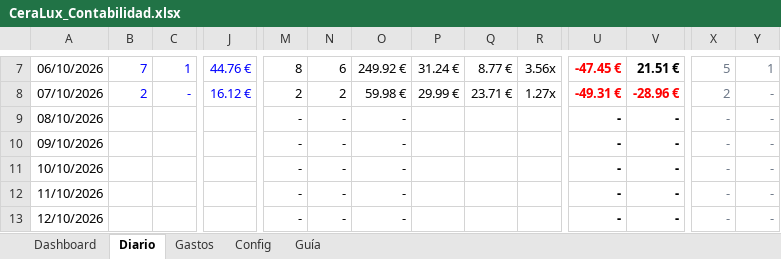
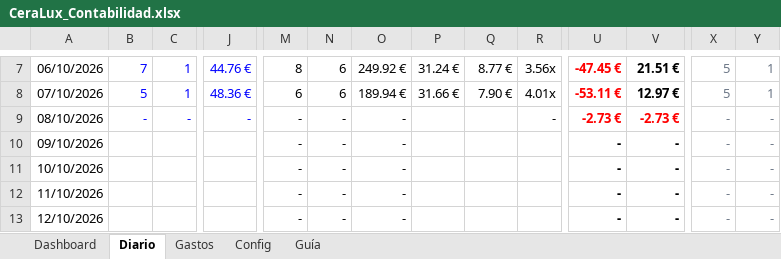
Before and after one commit to alecduncan6/CLAUDEALEC, an Excel workbook: contabilidad/CeraLux_Contabilidad.xlsx, sheet Diario, drawn as a sheet; only a part is shown, gaps mark what is left out; values as stored, in another font and other column widths than the file's, no borders; conditional formats not drawn; the diff covers the shown part only; the diff names each change by its address in the sheet, - before the commit and + after, or states it on an @@ line.

```diff
--- a/contabilidad/CeraLux_Contabilidad.xlsx (sheet Diario)
+++ b/contabilidad/CeraLux_Contabilidad.xlsx (sheet Diario)
-B8: 2
+B8: 5
-C8: -
+C8: 1
-J8: 16.12 €
+J8: 48.36 €
-M8: 2
+M8: 6
-N8: 2
+N8: 6
-O8: 59.98 €
+O8: 189.94 €
-P8: 29.99 €
+P8: 31.66 €
-Q8: 23.71 €
+Q8: 7.90 €
-R8: 1.27x
+R8: 4.01x
-U8: -49.31 €
+U8: -53.11 €
-V8: -28.96 €
+V8: 12.97 €
-V8 text colour: #FF0000
+V8 text colour: black
-X8: 2
+X8: 5
-Y8: -
+Y8: 1
-B9: (empty)
+B9: -
-C9: (empty)
+C9: -
-J9: (empty)
+J9: -
-R9: (empty)
+R9: -
-U9: -
+U9: -2.73 €
-U9:V9 text colour: black
+U9:V9 text colour: #FF0000
-V9: -
+V9: -2.73 €
```
Also changed, not shown: 55 edited cells and cell formats elsewhere in this sheet, sheet Dashboard, sheet Config, charts or pictures, 4 other files.
